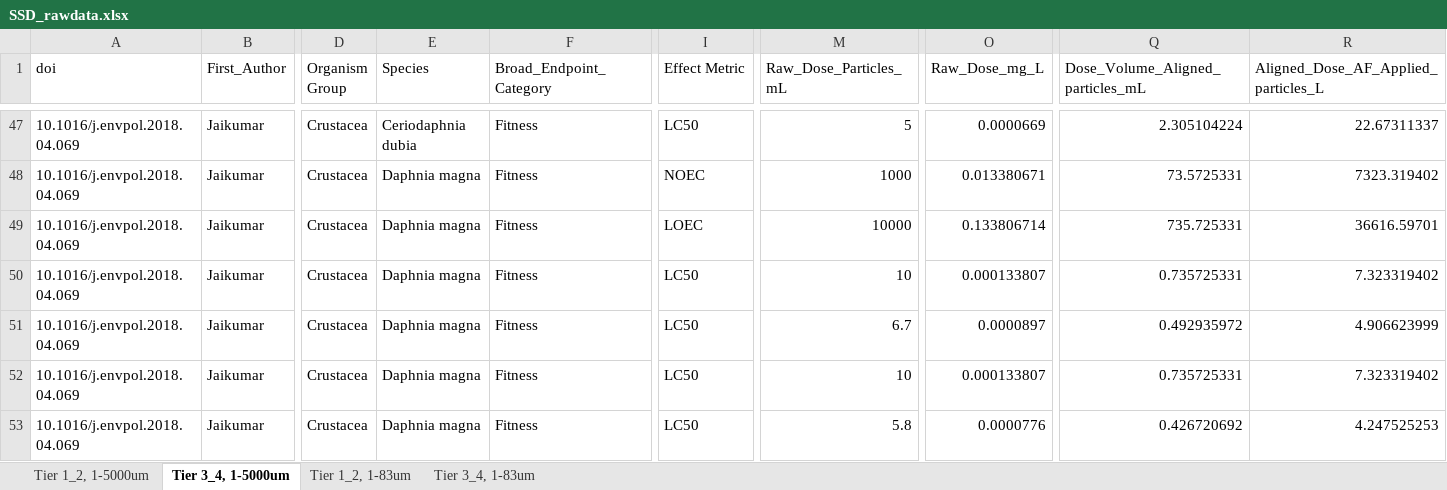
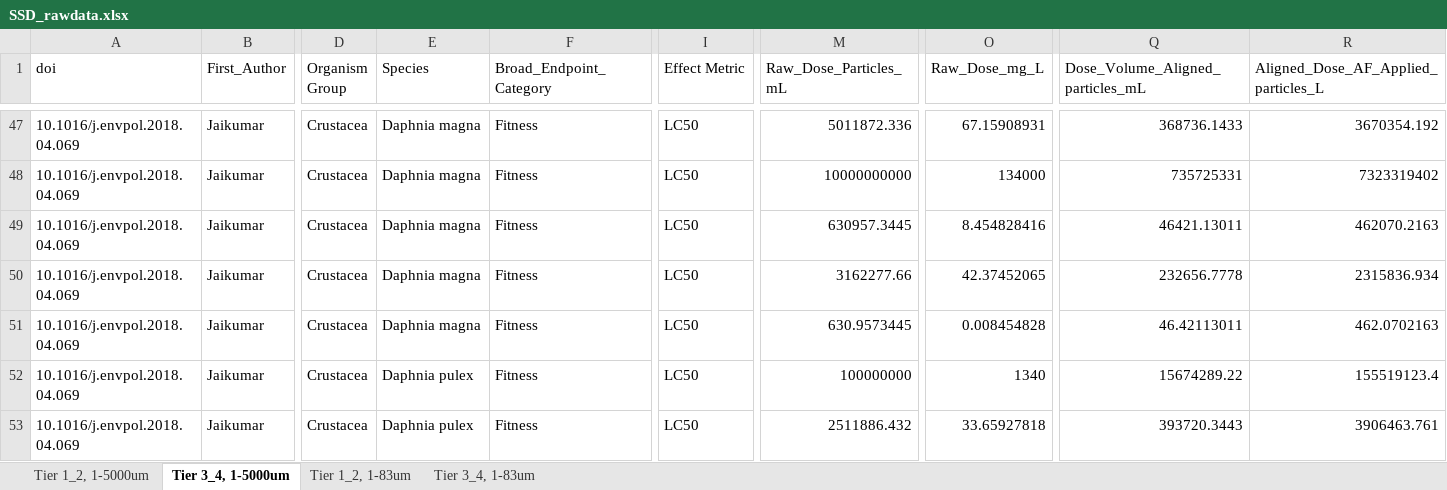
Before and after one commit to ScottCoffin/aq_mp_tox_modelling, an Excel workbook: SSD_rawdata.xlsx, sheet Tier 3_4, 1-5000um, drawn as a sheet; only a part is shown, gaps mark what is left out; values as stored, in another font and other column widths than the file's, no borders; the diff covers the shown part only; the diff names each change by its address in the sheet, - before the commit and + after, or states it on an @@ line.

```diff
--- a/SSD_rawdata.xlsx (sheet Tier 3_4, 1-5000um)
+++ b/SSD_rawdata.xlsx (sheet Tier 3_4, 1-5000um)
-E47 (Species): Ceriodaphnia dubia
+E47 (Species): Daphnia magna
-M47 (Raw_Dose_Particles_mL): 5
+M47 (Raw_Dose_Particles_mL): 5011872.336
-O47 (Raw_Dose_mg_L): 0.0000669
+O47 (Raw_Dose_mg_L): 67.15908931
-Q47 (Dose_Volume_Aligned_particles_mL): 2.305104224
+Q47 (Dose_Volume_Aligned_particles_mL): 368736.1433
-R47: 22.67311337
+R47: 3670354.192
-I48 (Effect Metric): NOEC
+I48 (Effect Metric): LC50
-M48 (Raw_Dose_Particles_mL): 1000
+M48 (Raw_Dose_Particles_mL): 10000000000
-O48 (Raw_Dose_mg_L): 0.013380671
+O48 (Raw_Dose_mg_L): 134000
-Q48 (Dose_Volume_Aligned_particles_mL): 73.5725331
+Q48 (Dose_Volume_Aligned_particles_mL): 735725331
-R48: 7323.319402
+R48: 7323319402
-I49 (Effect Metric): LOEC
+I49 (Effect Metric): LC50
-M49 (Raw_Dose_Particles_mL): 10000
+M49 (Raw_Dose_Particles_mL): 630957.3445
-O49 (Raw_Dose_mg_L): 0.133806714
+O49 (Raw_Dose_mg_L): 8.454828416
-Q49 (Dose_Volume_Aligned_particles_mL): 735.725331
+Q49 (Dose_Volume_Aligned_particles_mL): 46421.13011
-R49: 36616.59701
+R49: 462070.2163
-M50 (Raw_Dose_Particles_mL): 10
+M50 (Raw_Dose_Particles_mL): 3162277.66
-O50 (Raw_Dose_mg_L): 0.000133807
+O50 (Raw_Dose_mg_L): 42.37452065
-Q50 (Dose_Volume_Aligned_particles_mL): 0.735725331
+Q50 (Dose_Volume_Aligned_particles_mL): 232656.7778
-R50: 7.323319402
+R50: 2315836.934
-M51 (Raw_Dose_Particles_mL): 6.7
+M51 (Raw_Dose_Particles_mL): 630.9573445
-O51 (Raw_Dose_mg_L): 0.0000897
+O51 (Raw_Dose_mg_L): 0.008454828
-Q51 (Dose_Volume_Aligned_particles_mL): 0.492935972
+Q51 (Dose_Volume_Aligned_particles_mL): 46.42113011
-R51: 4.906623999
+R51: 462.0702163
-E52:E53 (Species): Daphnia magna
+E52:E53 (Species): Daphnia pulex
-M52 (Raw_Dose_Particles_mL): 10
+M52 (Raw_Dose_Particles_mL): 100000000
-O52 (Raw_Dose_mg_L): 0.000133807
+O52 (Raw_Dose_mg_L): 1340
-Q52 (Dose_Volume_Aligned_particles_mL): 0.735725331
+Q52 (Dose_Volume_Aligned_particles_mL): 15674289.22
-R52: 7.323319402
+R52: 155519123.4
-M53 (Raw_Dose_Particles_mL): 5.8
+M53 (Raw_Dose_Particles_mL): 2511886.432
-O53 (Raw_Dose_mg_L): 0.0000776
+O53 (Raw_Dose_mg_L): 33.65927818
-Q53 (Dose_Volume_Aligned_particles_mL): 0.426720692
+Q53 (Dose_Volume_Aligned_particles_mL): 393720.3443
-R53: 4.247525253
+R53: 3906463.761
```
Also changed, not shown: 6 added rows, 5 removed rows and 81 edited cells elsewhere in this sheet, sheet Tier 3_4, 1-83um, sheet Tier 1_2, 1-83um, sheet Tier 1_2, 1-5000um.
